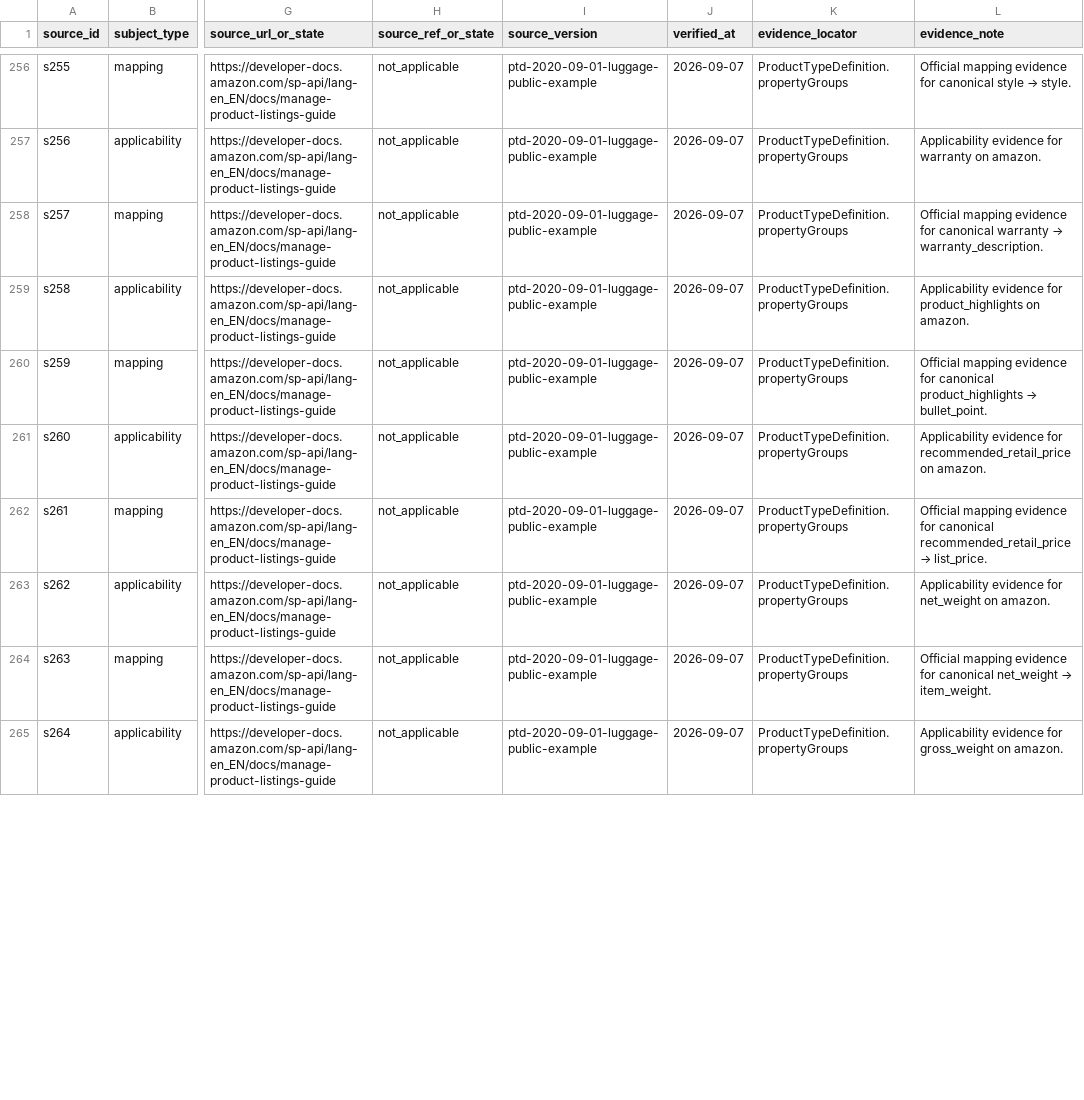
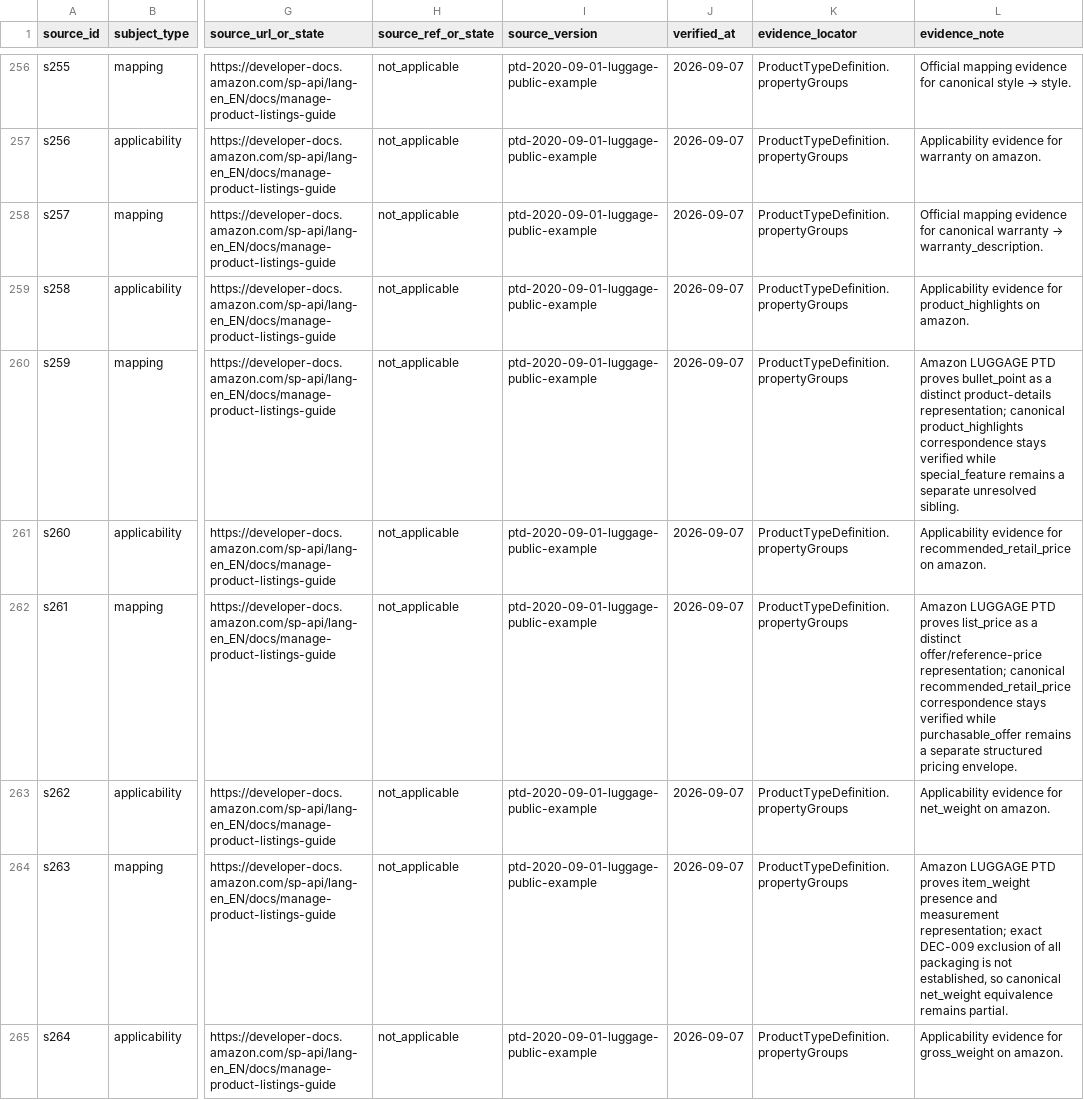
Before and after one commit to Stanislavikus/babypark-b2b, a CSV file: docs/data/canonical_product_field_sources.csv, drawn as a sheet; only a part is shown, gaps mark what is left out; the diff covers the shown part only; the diff names each change by its address in the sheet, - before the commit and + after, or states it on an @@ line.

Commit message:
fix(canonical): harden Amazon PTD semantic boundaries (#206)
* docs(review): preserve Amazon GPT arbitration

* docs(review): arbitrate Amazon semantic findings

* docs(review): freeze Amazon provider arbitration

* fix(canonical): harden Amazon PTD semantic boundaries

* test(sync): align mapping fixture with applicability guard

---------

Co-authored-by: BabyPark B2B Server <babypark.ua@gmail.com>

```diff
--- a/docs/data/canonical_product_field_sources.csv
+++ b/docs/data/canonical_product_field_sources.csv
@@ L260 (evidence_note): Official mapping evidence for canonical product_highlights → bullet_point. → Amazon LUGGAGE PTD proves bullet_point as a distinct product-details representation; canonical product_highlights correspondence stays verified while special_feature remains a separate unresolved sibling. @@
@@ L262 (evidence_note): Official mapping evidence for canonical recommended_retail_price → list_price. → Amazon LUGGAGE PTD proves list_price as a distinct offer/reference-price representation; canonical recommended_retail_price correspondence stays verified while purchasable_offer remains a separate structured pricing envelope. @@
@@ L264 (evidence_note): Official mapping evidence for canonical net_weight → item_weight. → Amazon LUGGAGE PTD proves item_weight presence and measurement representation; exact DEC-009 exclusion of all packaging is not established, so canonical net_weight equivalence remains partial. @@
```
Also changed, not shown: 2 edited cells elsewhere in this file, docs/data/canonical-coverage/amazon-concepts.csv, docs/data/canonical-coverage/amazon-disagreements.csv, 12 other files.
